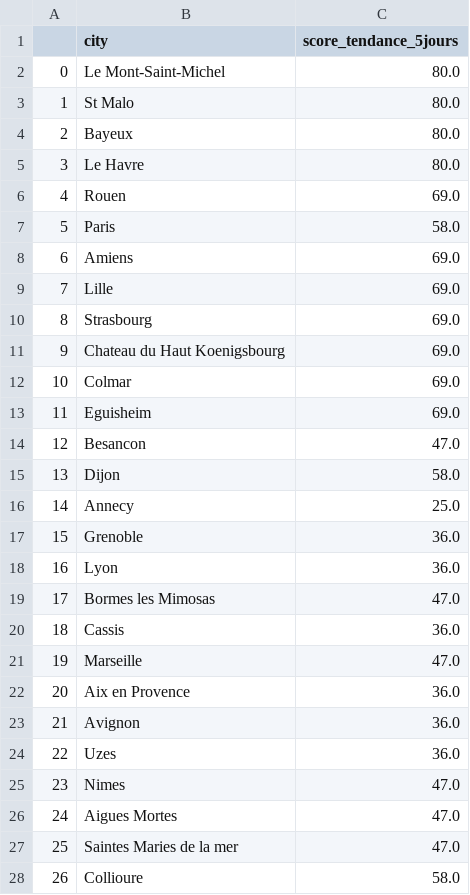
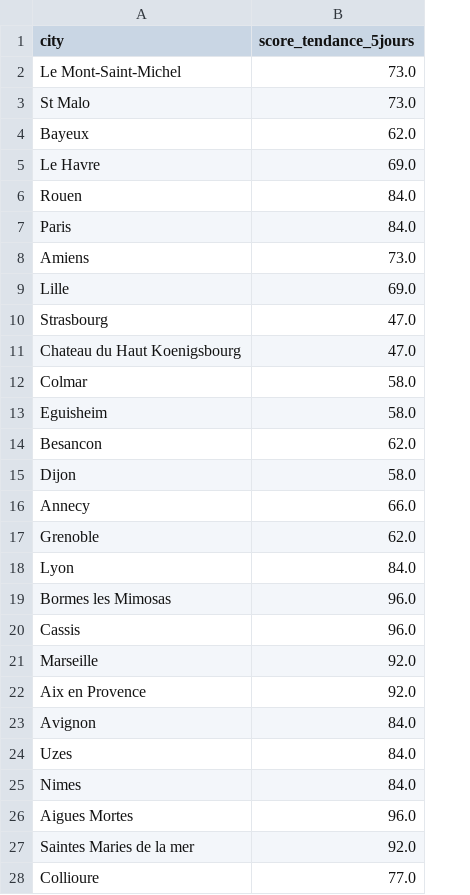
Before and after one commit to StephMarcellin/Certification_Kayak, a CSV file: Score_city.csv, drawn as a sheet; only a part is shown; removed rows and columns are numbered as before the commit, all else as after; the diff covers the shown part only; the diff names each change by its address in the sheet, - before the commit and + after, or states it on an @@ line.

```diff
--- a/Score_city.csv
+++ b/Score_city.csv
-column A, rows 2-28: 0 | 1 | 2 | 3 | 4 | 5 | 6 | 7 | 8 | 9 | 10 | 11 | 12 | 13 | 14 | 15 | 16 | 17 | 18 | 19 | 20 | 21 | 22 | 23 | 24 | 25 | 26
-B2:B3 (score_tendance_5jours): 80.0
+B2:B3 (score_tendance_5jours): 73.0
-B4 (score_tendance_5jours): 80.0
+B4 (score_tendance_5jours): 62.0
-B5 (score_tendance_5jours): 80.0
+B5 (score_tendance_5jours): 69.0
-B6 (score_tendance_5jours): 69.0
+B6 (score_tendance_5jours): 84.0
-B7 (score_tendance_5jours): 58.0
+B7 (score_tendance_5jours): 84.0
-B8 (score_tendance_5jours): 69.0
+B8 (score_tendance_5jours): 73.0
-B10:B11 (score_tendance_5jours): 69.0
+B10:B11 (score_tendance_5jours): 47.0
-B12:B13 (score_tendance_5jours): 69.0
+B12:B13 (score_tendance_5jours): 58.0
-B14 (score_tendance_5jours): 47.0
+B14 (score_tendance_5jours): 62.0
-B16 (score_tendance_5jours): 25.0
+B16 (score_tendance_5jours): 66.0
-B17 (score_tendance_5jours): 36.0
+B17 (score_tendance_5jours): 62.0
-B18 (score_tendance_5jours): 36.0
+B18 (score_tendance_5jours): 84.0
-B19 (score_tendance_5jours): 47.0
+B19 (score_tendance_5jours): 96.0
-B20 (score_tendance_5jours): 36.0
+B20 (score_tendance_5jours): 96.0
-B21 (score_tendance_5jours): 47.0
+B21 (score_tendance_5jours): 92.0
-B22 (score_tendance_5jours): 36.0
+B22 (score_tendance_5jours): 92.0
-B23:B24 (score_tendance_5jours): 36.0
+B23:B24 (score_tendance_5jours): 84.0
-B25 (score_tendance_5jours): 47.0
+B25 (score_tendance_5jours): 84.0
-B26 (score_tendance_5jours): 47.0
+B26 (score_tendance_5jours): 96.0
-B27 (score_tendance_5jours): 47.0
+B27 (score_tendance_5jours): 92.0
-B28 (score_tendance_5jours): 58.0
+B28 (score_tendance_5jours): 77.0
```
Also changed, not shown: 7 edited cells elsewhere in this file, Df_current.csv, Df_previsions.csv, 16 other files.
